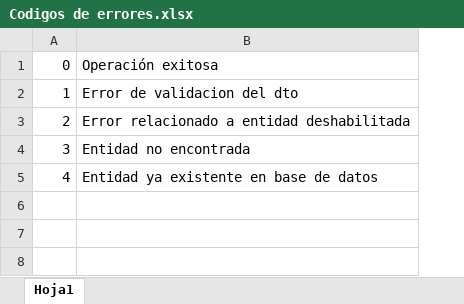
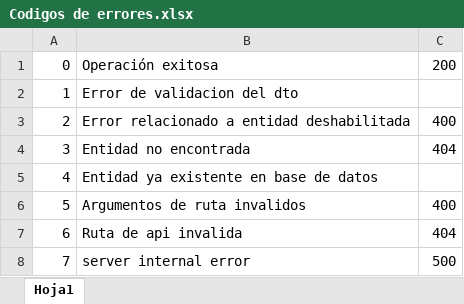
Before and after one commit to EmiiGonzalez/escuelas_project_back, an Excel workbook: Codigos de errores.xlsx, sheet Hoja1, drawn as a sheet; values as stored, in another font and other column widths than the file's, no borders; the diff names each change by its address in the sheet, - before the commit and + after, or states it on an @@ line.

Commit message:
[ADD] Test de integracion a las rutas escuela

```diff
--- a/Codigos de errores.xlsx (sheet Hoja1)
+++ b/Codigos de errores.xlsx (sheet Hoja1)
+column C, rows 1-4: 200 |  | 400 | 404
+row 6: 5 | Argumentos de ruta invalidos | 400
+row 7: 6 | Ruta de api invalida | 404
+row 8: 7 | server internal error | 500
```
Also changed, not shown: 14 other files.
